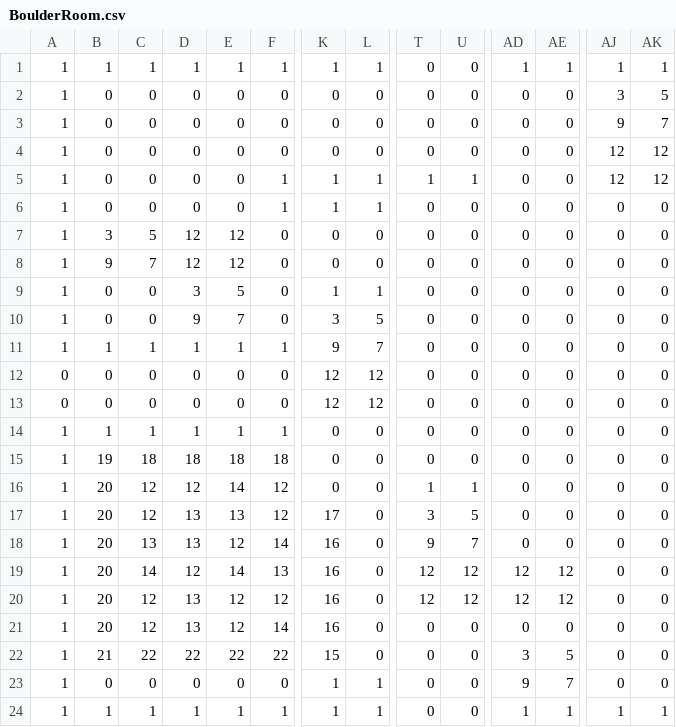
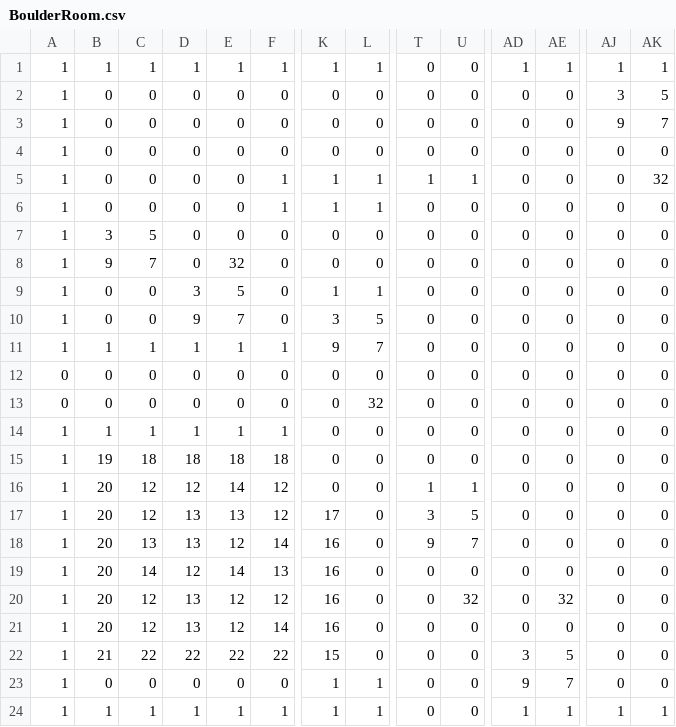
Before and after one commit to JustinDao/Escape, a CSV file: Escape/Content/Rooms/BoulderRoom.csv, drawn as a sheet; only a part is shown, gaps mark what is left out; the diff names each change by its address in the sheet, - before the commit and + after, or states it on an @@ line.

Commit message:
Updates Rooms and Boulders

```diff
--- a/Escape/Content/Rooms/BoulderRoom.csv
+++ b/Escape/Content/Rooms/BoulderRoom.csv
-AJ4:AJ5: 12
+AJ4:AJ5: 0
-AK4: 12
+AK4: 0
-AK5: 12
+AK5: 32
-D7:D8: 12
+D7:D8: 0
-E7: 12
+E7: 0
-E8: 12
+E8: 32
-K12:K13: 12
+K12:K13: 0
-L12: 12
+L12: 0
-L13: 12
+L13: 32
-T19:T20: 12
+T19:T20: 0
-U19: 12
+U19: 0
-AD19:AD20: 12
+AD19:AD20: 0
-AE19: 12
+AE19: 0
-U20: 12
+U20: 32
-AE20: 12
+AE20: 32
```
Also changed, not shown: 3 other files.
